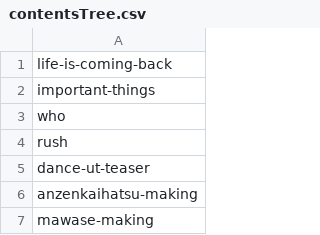
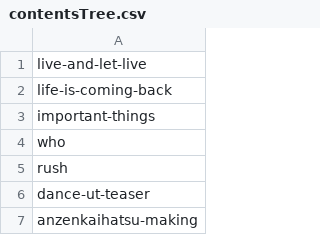
Before and after one commit to tomoya-onuki/tomoya-onunki.github.io, a CSV file: works/admin/contentsTree.csv, drawn as a sheet; only a part is shown; the shorter side is filled out with more unchanged rows; the diff names each change by its address in the sheet, - before the commit and + after, or states it on an @@ line.

```diff
--- a/works/admin/contentsTree.csv
+++ b/works/admin/contentsTree.csv
+row 1: live-and-let-live
```
Also changed, not shown: 39 other files.
